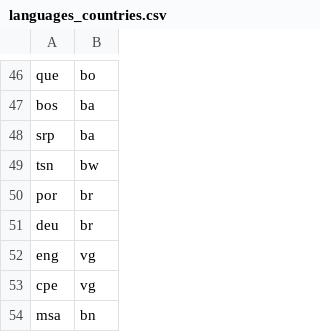
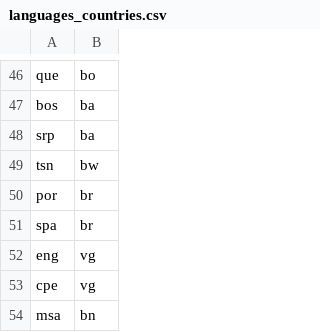
Before and after one commit to mai-tran-03/cs257, a CSV file: data/languages_countries.csv, drawn as a sheet; only a part is shown, gaps mark what is left out.

```diff
--- a/data/languages_countries.csv
+++ b/data/languages_countries.csv
@@ -50,3 +50,3 @@ tsn,bw
 por,br
-deu,br
+spa,br
 eng,vg
```
Also changed, not shown: data/countries_flags.csv, data/flag_data.csv, 3 other files.
